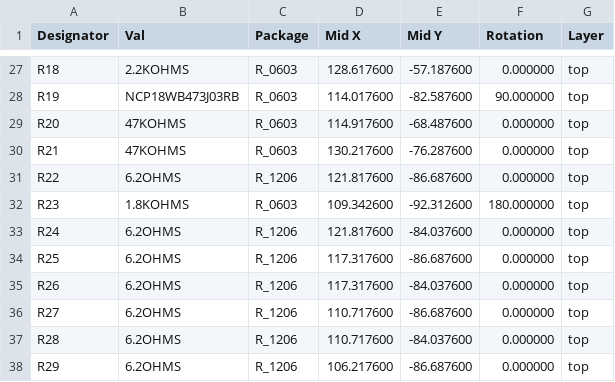
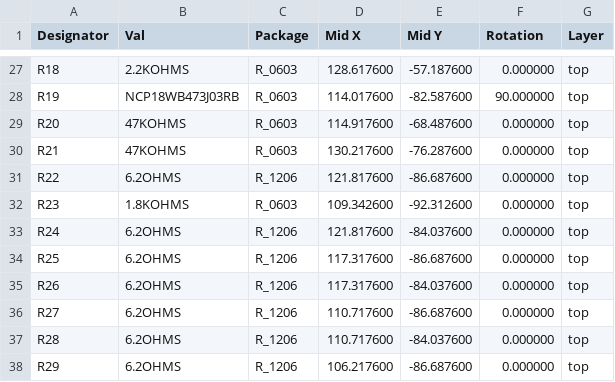
Before and after one commit to dotti-ba/diyBMSv4, a CSV file: Circuit/v4_cpl_jlc.csv, drawn as a sheet; only a part is shown, gaps mark what is left out.

Commit message:
Rotated R23

```diff
--- a/Circuit/v4_cpl_jlc.csv
+++ b/Circuit/v4_cpl_jlc.csv
@@ -31,3 +31,3 @@ R21,47KOHMS,R_0603,130.217600,-76.287600,0.000000,top
 R22,6.2OHMS,R_1206,121.817600,-86.687600,0.000000,top
-R23,1.8KOHMS,R_0603,109.342600,-92.312600,180.000000,top
+R23,1.8KOHMS,R_0603,109.342600,-92.312600,0.000000,top
 R24,6.2OHMS,R_1206,121.817600,-84.037600,0.000000,top
```
